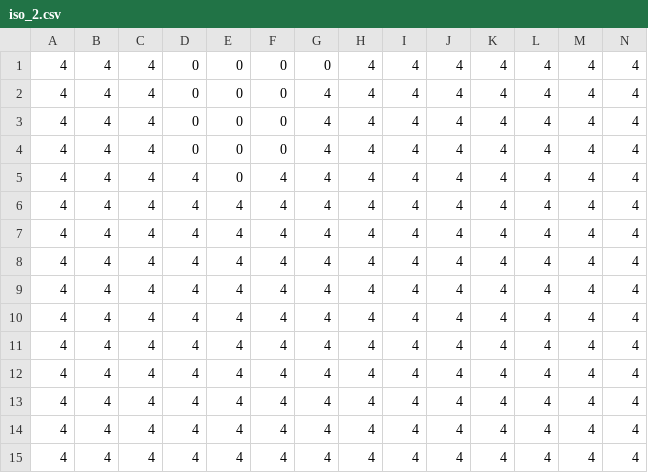
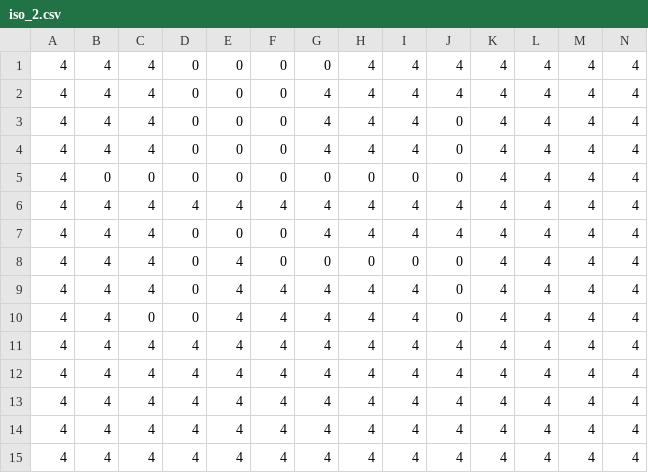
Before and after one commit to apozag/strategy-game, a CSV file: juego/src/com/pochitoGames/Resources/TileMaps/iso_2.csv, drawn as a sheet; only a part is shown; removed rows and columns are numbered as before the commit, all else as after; rows hold the shown columns only; the diff names each change by its address in the sheet, - before the commit and + after, or states it on an @@ line.

```diff
--- a/juego/src/com/pochitoGames/Resources/TileMaps/iso_2.csv
+++ b/juego/src/com/pochitoGames/Resources/TileMaps/iso_2.csv
+row 3: 4 | 4 | 4 | 0 | 0 | 0 | 4 | 4 | 4 | 0 | 4 | 4 | 4 | 4
+row 4: 4 | 4 | 4 | 0 | 0 | 0 | 4 | 4 | 4 | 0 | 4 | 4 | 4 | 4
+row 5: 4 | 0 | 0 | 0 | 0 | 0 | 0 | 0 | 0 | 0 | 4 | 4 | 4 | 4
@@ row 8 moved to row 6: 4 @@
-E8: 0
+E8: 4
-G8: 4
+G8: 0
-H8: 4
+H8: 0
-I8: 4
+I8: 0
-J8: 4
+J8: 0
-row 5: 4 | 4 | 4 | 4 | 0 | 4 | 4 | 4 | 4 | 4 | 4 | 4 | 4 | 4
-D9:D10: 4
+D9:D10: 0
-J9:J10: 4
+J9:J10: 0
-C10: 4
+C10: 0
-row 9: 4 | 4 | 4 | 4 | 4 | 4 | 4 | 4 | 4 | 4 | 4 | 4 | 4 | 4
-row 10: 4 | 4 | 4 | 4 | 4 | 4 | 4 | 4 | 4 | 4 | 4 | 4 | 4 | 4
```
Also changed, not shown: juego/build/classes/com/pochitoGames/Resources/TileMaps/iso_2.csv, 1 other file.
